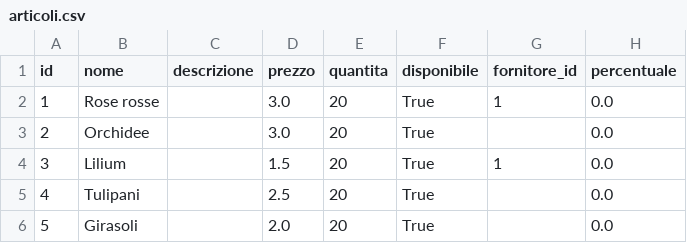
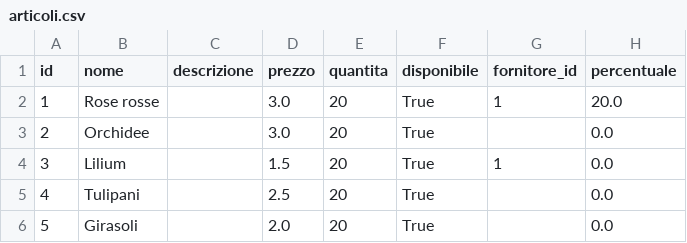
Before and after one commit to Samepsilon/FloWare, a CSV file: app/Data/articoli.csv, drawn as a sheet; only a part is shown.

```diff
--- a/app/Data/articoli.csv
+++ b/app/Data/articoli.csv
@@ -1,3 +1,3 @@
 id,nome,descrizione,prezzo,quantita,disponibile,fornitore_id,percentuale
-1,Rose rosse,,3.0,20,True,1,0.0
+1,Rose rosse,,3.0,20,True,1,20.0
 2,Orchidee,,3.0,20,True,,0.0
```
Also changed, not shown: 5 other files.
